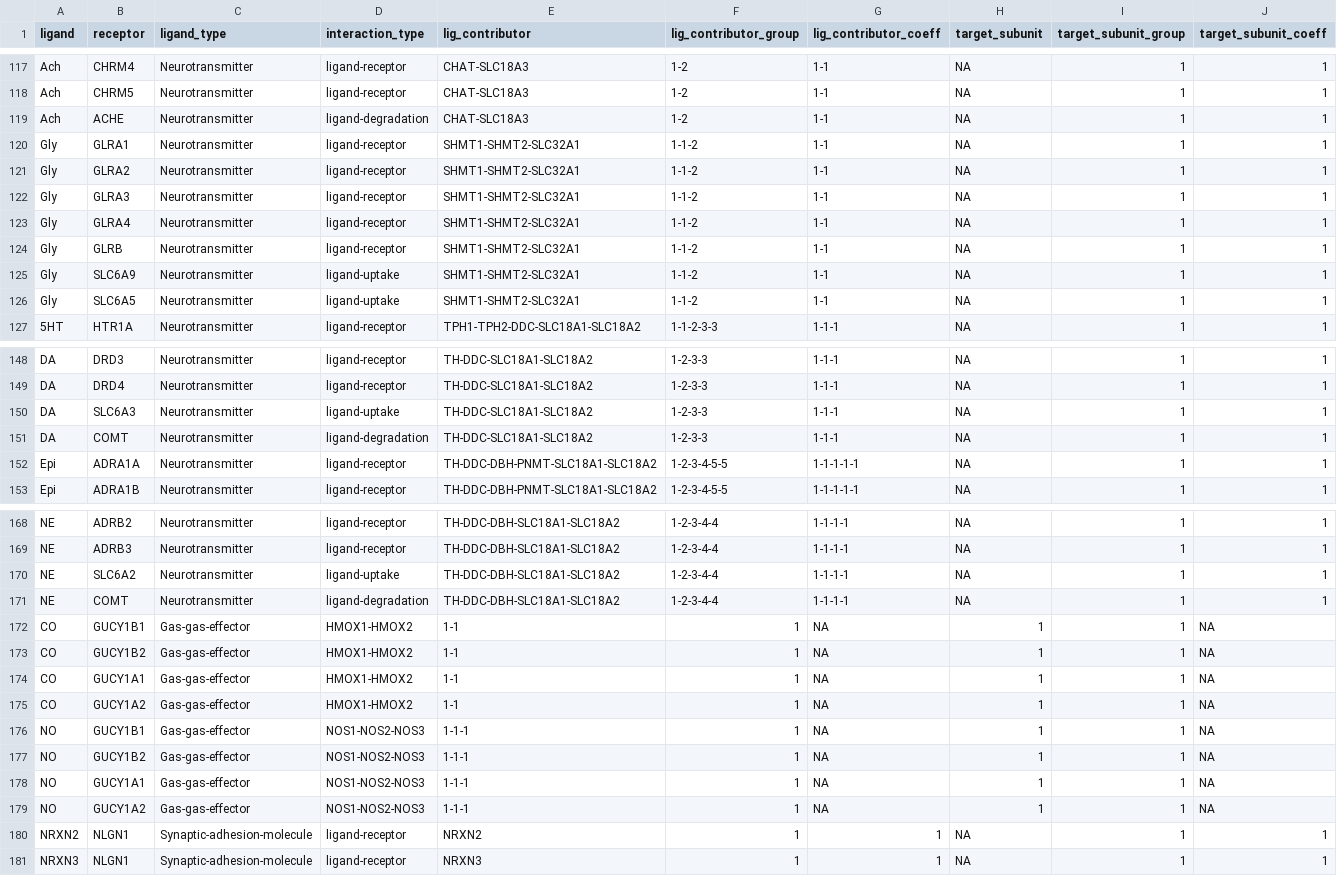
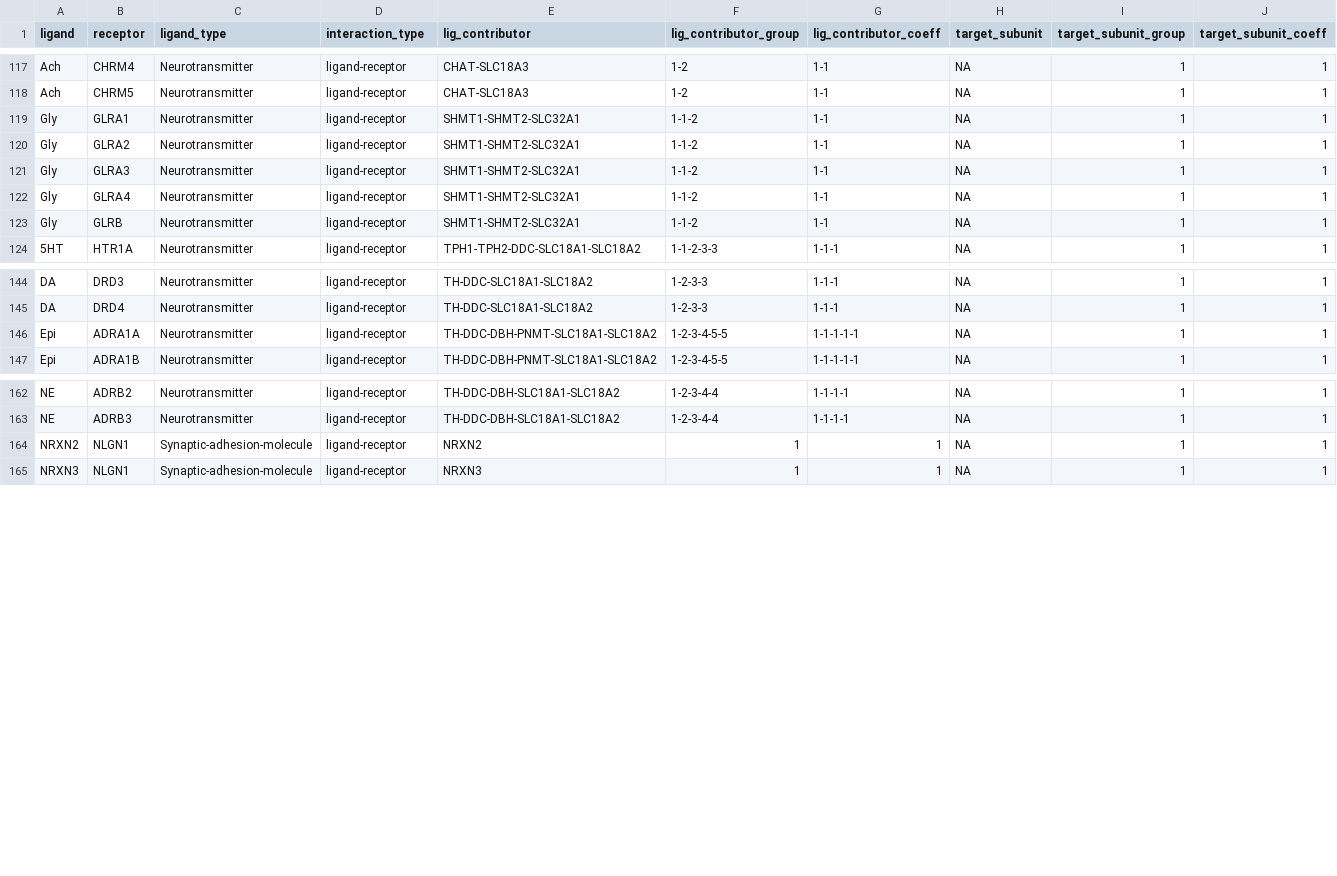
Before and after one commit to DiandraDaum/rlp_meta, a TSV file: data/new_files/Human-2023-Zhao-LR-pairs_new.tsv, drawn as a sheet; only a part is shown, gaps mark what is left out; the diff covers the shown part only; the diff names each change by its address in the sheet, - before the commit and + after, or states it on an @@ line.

Commit message:
Removed non ligand-receptor interactions.

```diff
--- a/data/new_files/Human-2023-Zhao-LR-pairs_new.tsv
+++ b/data/new_files/Human-2023-Zhao-LR-pairs_new.tsv
-row 119: Ach | ACHE | Neurotransmitter | ligand-degradation | CHAT-SLC18A3 | 1-2 | 1-1 | NA | 1 | 1
-row 125: Gly | SLC6A9 | Neurotransmitter | ligand-uptake | SHMT1-SHMT2-SLC32A1 | 1-1-2 | 1-1 | NA | 1 | 1
-row 126: Gly | SLC6A5 | Neurotransmitter | ligand-uptake | SHMT1-SHMT2-SLC32A1 | 1-1-2 | 1-1 | NA | 1 | 1
-row 150: DA | SLC6A3 | Neurotransmitter | ligand-uptake | TH-DDC-SLC18A1-SLC18A2 | 1-2-3-3 | 1-1-1 | NA | 1 | 1
-row 151: DA | COMT | Neurotransmitter | ligand-degradation | TH-DDC-SLC18A1-SLC18A2 | 1-2-3-3 | 1-1-1 | NA | 1 | 1
-row 170: NE | SLC6A2 | Neurotransmitter | ligand-uptake | TH-DDC-DBH-SLC18A1-SLC18A2 | 1-2-3-4-4 | 1-1-1-1 | NA | 1 | 1
-row 171: NE | COMT | Neurotransmitter | ligand-degradation | TH-DDC-DBH-SLC18A1-SLC18A2 | 1-2-3-4-4 | 1-1-1-1 | NA | 1 | 1
-row 172: CO | GUCY1B1 | Gas-gas-effector | HMOX1-HMOX2 | 1-1 | 1 | NA | 1 | 1 | NA
-row 173: CO | GUCY1B2 | Gas-gas-effector | HMOX1-HMOX2 | 1-1 | 1 | NA | 1 | 1 | NA
-row 174: CO | GUCY1A1 | Gas-gas-effector | HMOX1-HMOX2 | 1-1 | 1 | NA | 1 | 1 | NA
-row 175: CO | GUCY1A2 | Gas-gas-effector | HMOX1-HMOX2 | 1-1 | 1 | NA | 1 | 1 | NA
-row 176: NO | GUCY1B1 | Gas-gas-effector | NOS1-NOS2-NOS3 | 1-1-1 | 1 | NA | 1 | 1 | NA
-row 177: NO | GUCY1B2 | Gas-gas-effector | NOS1-NOS2-NOS3 | 1-1-1 | 1 | NA | 1 | 1 | NA
-row 178: NO | GUCY1A1 | Gas-gas-effector | NOS1-NOS2-NOS3 | 1-1-1 | 1 | NA | 1 | 1 | NA
-row 179: NO | GUCY1A2 | Gas-gas-effector | NOS1-NOS2-NOS3 | 1-1-1 | 1 | NA | 1 | 1 | NA
```
Also changed, not shown: 1 removed row elsewhere in this file.
